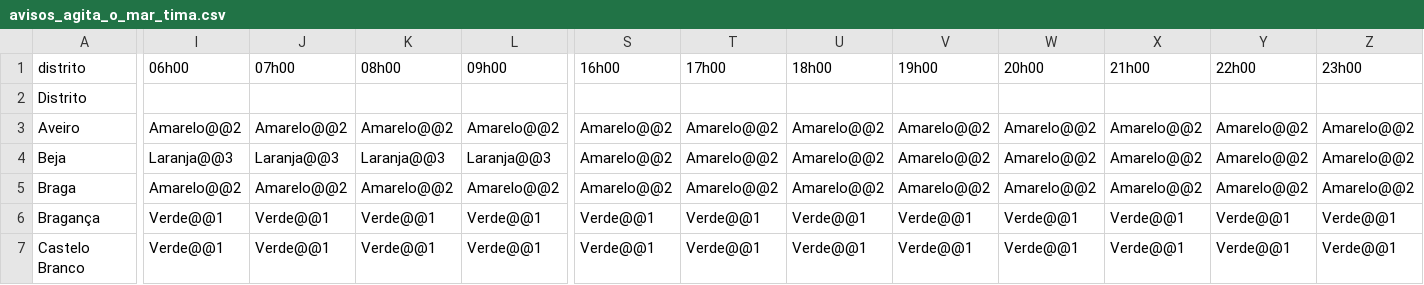
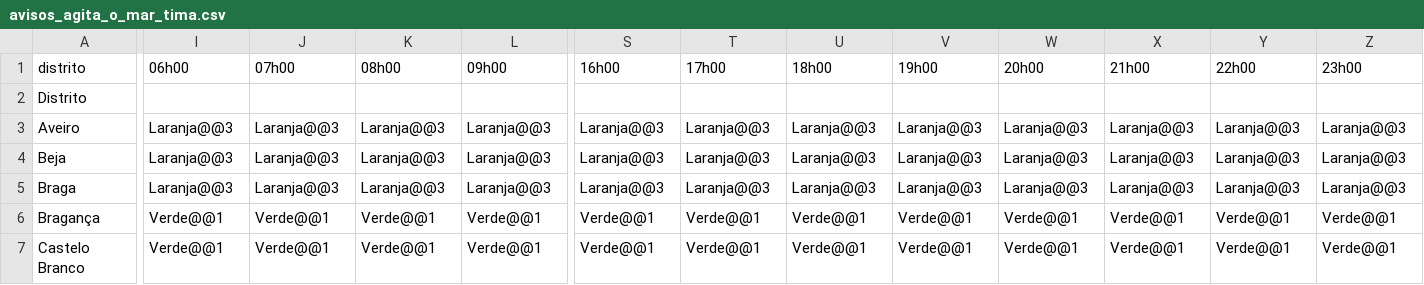
Before and after one commit to CatiaBarros/Avisos_diarios_IPMA, a CSV file: avisos_agita_o_mar_tima.csv, drawn as a sheet; only a part is shown, gaps mark what is left out; the diff covers the shown part only; the diff names each change by its address in the sheet, - before the commit and + after, or states it on an @@ line.

```diff
--- a/avisos_agita_o_mar_tima.csv
+++ b/avisos_agita_o_mar_tima.csv
-I3 (06h00): Amarelo@@2
+I3 (06h00): Laranja@@3
-J3 (07h00): Amarelo@@2
+J3 (07h00): Laranja@@3
-K3 (08h00): Amarelo@@2
+K3 (08h00): Laranja@@3
-L3 (09h00): Amarelo@@2
+L3 (09h00): Laranja@@3
-S3:S5 (16h00): Amarelo@@2
+S3:S5 (16h00): Laranja@@3
-T3:T5 (17h00): Amarelo@@2
+T3:T5 (17h00): Laranja@@3
-U3:U5 (18h00): Amarelo@@2
+U3:U5 (18h00): Laranja@@3
-V3:V5 (19h00): Amarelo@@2
+V3:V5 (19h00): Laranja@@3
-W3:W5 (20h00): Amarelo@@2
+W3:W5 (20h00): Laranja@@3
-X3:X5 (21h00): Amarelo@@2
+X3:X5 (21h00): Laranja@@3
-Y3:Y5 (22h00): Amarelo@@2
+Y3:Y5 (22h00): Laranja@@3
-Z3:Z5 (23h00): Amarelo@@2
+Z3:Z5 (23h00): Laranja@@3
-I5 (06h00): Amarelo@@2
+I5 (06h00): Laranja@@3
-J5 (07h00): Amarelo@@2
+J5 (07h00): Laranja@@3
-K5 (08h00): Amarelo@@2
+K5 (08h00): Laranja@@3
-L5 (09h00): Amarelo@@2
+L5 (09h00): Laranja@@3
```
Also changed, not shown: 105 edited cells elsewhere in this file, avisos_neve.csv, avisos_precipita_o.csv, 2 other files.
